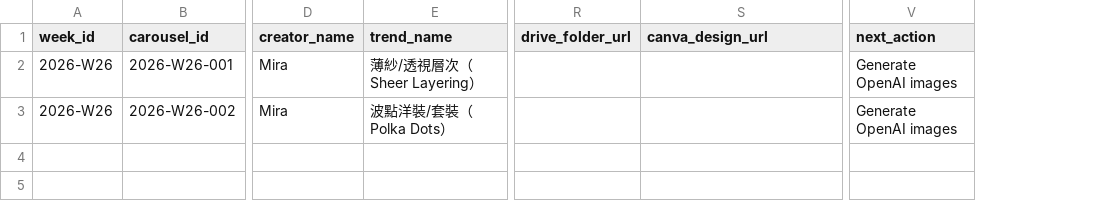
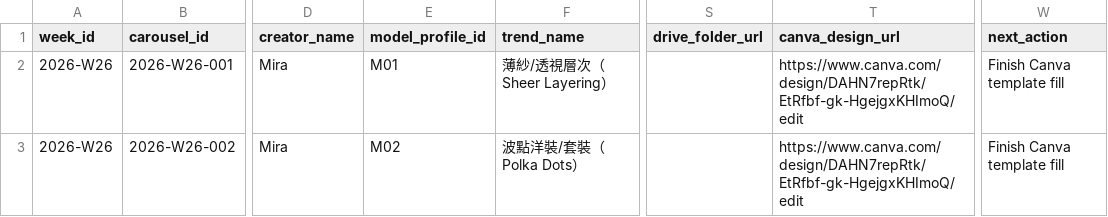
Before and after one commit to fcsh1526/codex-fittingrooom, a CSV file: 10_automation/runs/2026-W26/weekly_content_packet.csv, drawn as a sheet; only a part is shown, gaps mark what is left out; addresses are those after the commit; the diff names each change by its address in the sheet, - before the commit and + after, or states it on an @@ line.

Commit message:
Add Mira daily model workflow

```diff
--- a/10_automation/runs/2026-W26/weekly_content_packet.csv
+++ b/10_automation/runs/2026-W26/weekly_content_packet.csv
+column E (model_profile_id), rows 2-3: M01 | M02
-T2:T3 (canva_design_url): (empty)
+T2:T3 (canva_design_url): https://www.canva.com/design/DAHN7repRtk/EtRfbf-gk-HgejgxKHImoQ/edit
-W2:W3 (next_action): Generate OpenAI images
+W2:W3 (next_action): Finish Canva template fill
```
Also changed, not shown: 10_automation/PUBLISH_QUEUE.csv, 10_automation/runs/2026-W26/canva_placeholder_values.csv, 42 other files.
